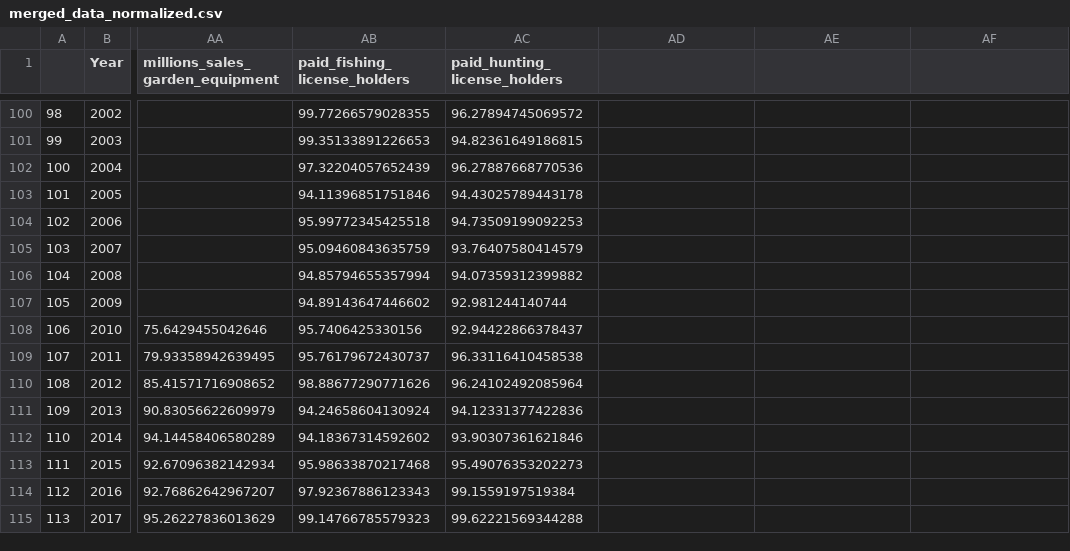
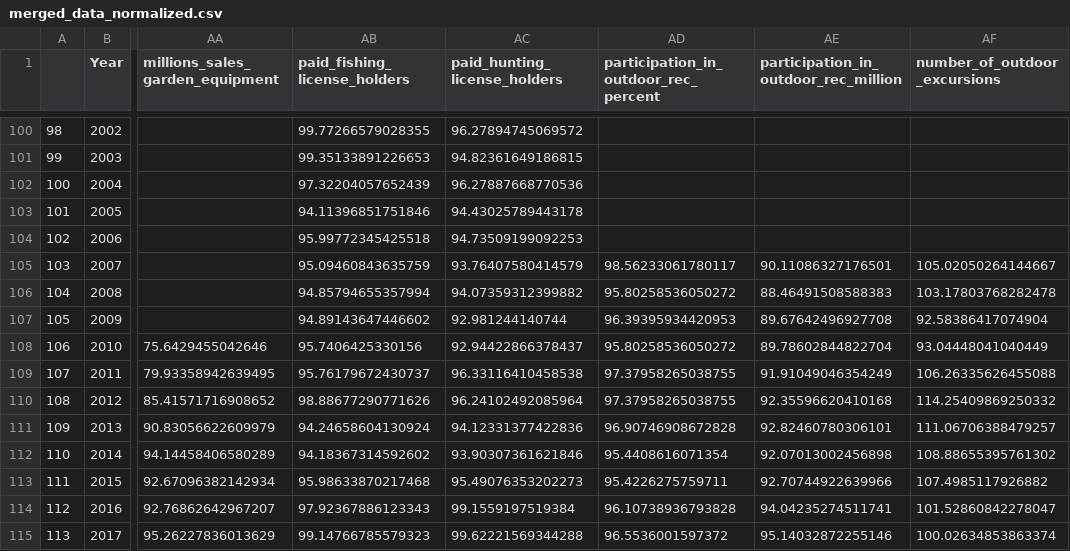
Before and after one commit to carinamani/Enviro_Impacts_COVID, a CSV file: DATA/CLEAN/merged_data_normalized.csv, drawn as a sheet; only a part is shown, gaps mark what is left out; the diff covers the shown part only; the diff names each change by its address in the sheet, - before the commit and + after, or states it on an @@ line.

Commit message:
Add outdoor recreation

```diff
--- a/DATA/CLEAN/merged_data_normalized.csv
+++ b/DATA/CLEAN/merged_data_normalized.csv
-AD1: (empty)
+AD1: participation_in_outdoor_rec_percent
-AE1: (empty)
+AE1: participation_in_outdoor_rec_million
-AF1: (empty)
+AF1: number_of_outdoor_excursions
-AD105: (empty)
+AD105: 98.56233061780117
-AE105: (empty)
+AE105: 90.11086327176501
-AF105 (number_of_outdoor_excursions): (empty)
+AF105 (number_of_outdoor_excursions): 105.02050264144667
-AD106: (empty)
+AD106: 95.80258536050272
-AE106: (empty)
+AE106: 88.46491508588383
-AF106 (number_of_outdoor_excursions): (empty)
+AF106 (number_of_outdoor_excursions): 103.17803768282478
-AD107: (empty)
+AD107: 96.39395934420953
-AE107: (empty)
+AE107: 89.67642496927708
-AF107 (number_of_outdoor_excursions): (empty)
+AF107 (number_of_outdoor_excursions): 92.58386417074904
-AD108: (empty)
+AD108: 95.80258536050272
-AE108: (empty)
+AE108: 89.78602844822704
-AF108 (number_of_outdoor_excursions): (empty)
+AF108 (number_of_outdoor_excursions): 93.04448041040449
-AD109:AD110: (empty)
+AD109:AD110: 97.37958265038755
-AE109: (empty)
+AE109: 91.91049046354249
-AF109 (number_of_outdoor_excursions): (empty)
+AF109 (number_of_outdoor_excursions): 106.26335626455088
-AE110: (empty)
+AE110: 92.35596620410168
-AF110 (number_of_outdoor_excursions): (empty)
+AF110 (number_of_outdoor_excursions): 114.25409869250332
-AD111: (empty)
+AD111: 96.90746908672828
-AE111: (empty)
+AE111: 92.82460780306101
-AF111 (number_of_outdoor_excursions): (empty)
+AF111 (number_of_outdoor_excursions): 111.06706388479257
-AD112: (empty)
+AD112: 95.4408616071354
-AE112: (empty)
+AE112: 92.07013002456898
-AF112 (number_of_outdoor_excursions): (empty)
+AF112 (number_of_outdoor_excursions): 108.88655395761302
-AD113: (empty)
+AD113: 95.4226275759711
-AE113: (empty)
+AE113: 92.70744922639966
-AF113 (number_of_outdoor_excursions): (empty)
+AF113 (number_of_outdoor_excursions): 107.4985117926882
-AD114: (empty)
+AD114: 96.10738936793828
-AE114: (empty)
+AE114: 94.04235274511741
-AF114 (number_of_outdoor_excursions): (empty)
+AF114 (number_of_outdoor_excursions): 101.52860842278047
-AD115: (empty)
+AD115: 96.5536001597372
-AE115: (empty)
+AE115: 95.14032872255146
-AF115 (number_of_outdoor_excursions): (empty)
+AF115 (number_of_outdoor_excursions): 100.02634853863374
```
Also changed, not shown: 18 edited cells elsewhere in this file, DATA/CLEAN/merged_data_gross.csv, 9 other files.
